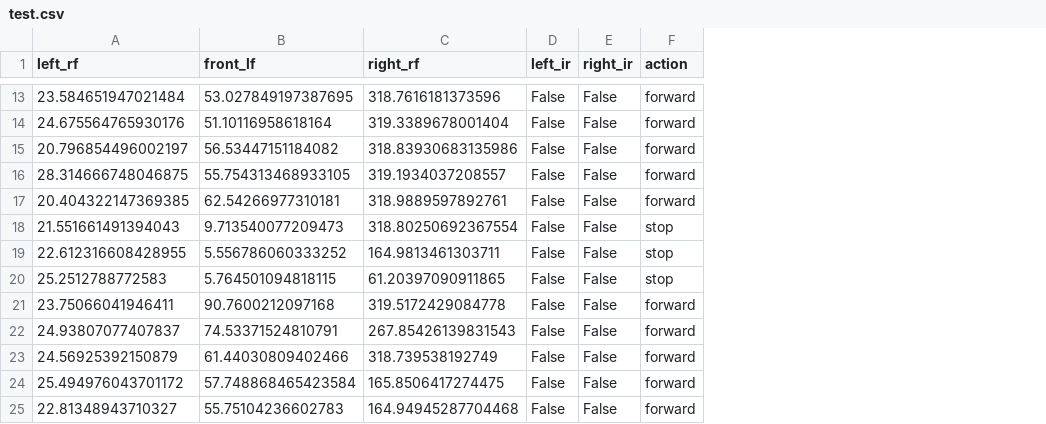
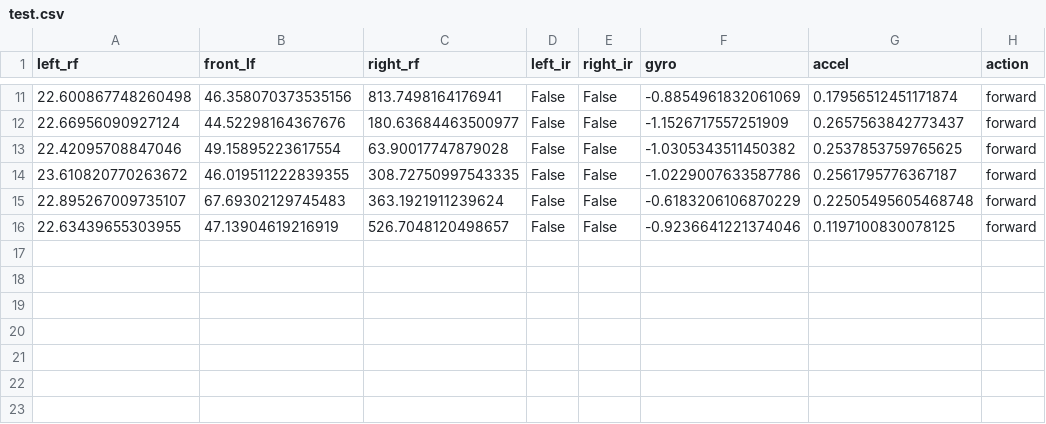
Before and after one commit to karencfisher/mobilebot, a CSV file: test.csv, drawn as a sheet; only a part is shown, gaps mark what is left out; removed rows and columns are numbered as before the commit, all else as after; the diff covers the shown part only; the diff names each change by its address in the sheet, - before the commit and + after, or states it on an @@ line.

Commit message:
added accel/gyro sensor

```diff
--- a/test.csv
+++ b/test.csv
+column F (gyro), rows 11-16: -0.8854961832061069 | -1.1526717557251909 | -1.0305343511450382 | -1.0229007633587786 | -0.6183206106870229 | -0.9236641221374046
+column G (accel), rows 11-16: 0.17956512451171874 | 0.2657563842773437 | 0.2537853759765625 | 0.2561795776367187 | 0.22505495605468748 | 0.1197100830078125
-A11 (left_rf): 23.584651947021484
+A11 (left_rf): 22.600867748260498
-B11 (front_lf): 53.027849197387695
+B11 (front_lf): 46.358070373535156
-C11 (right_rf): 318.7616181373596
+C11 (right_rf): 813.7498164176941
-A12 (left_rf): 24.675564765930176
+A12 (left_rf): 22.66956090927124
-B12 (front_lf): 51.10116958618164
+B12 (front_lf): 44.52298164367676
-C12 (right_rf): 319.3389678001404
+C12 (right_rf): 180.63684463500977
-A13 (left_rf): 20.796854496002197
+A13 (left_rf): 22.42095708847046
-B13 (front_lf): 56.53447151184082
+B13 (front_lf): 49.15895223617554
-C13 (right_rf): 318.83930683135986
+C13 (right_rf): 63.90017747879028
-A14 (left_rf): 28.314666748046875
+A14 (left_rf): 23.610820770263672
-B14 (front_lf): 55.754313468933105
+B14 (front_lf): 46.019511222839355
-C14 (right_rf): 319.1934037208557
+C14 (right_rf): 308.72750997543335
-A15 (left_rf): 20.404322147369385
+A15 (left_rf): 22.895267009735107
-B15 (front_lf): 62.54266977310181
+B15 (front_lf): 67.69302129745483
-C15 (right_rf): 318.9889597892761
+C15 (right_rf): 363.1921911239624
-row 18: 21.551661491394043 | 9.713540077209473 | 318.80250692367554 | False | False | stop
-row 19: 22.612316608428955 | 5.556786060333252 | 164.9813461303711 | False | False | stop
-row 20: 25.2512788772583 | 5.764501094818115 | 61.20397090911865 | False | False | stop
-A16 (left_rf): 23.75066041946411
+A16 (left_rf): 22.63439655303955
-B16 (front_lf): 90.7600212097168
+B16 (front_lf): 47.13904619216919
-C16 (right_rf): 319.5172429084778
+C16 (right_rf): 526.7048120498657
-row 22: 24.93807077407837 | 74.53371524810791 | 267.85426139831543 | False | False | forward
-row 23: 24.56925392150879 | 61.44030809402466 | 318.739538192749 | False | False | forward
-row 24: 25.494976043701172 | 57.748868465423584 | 165.8506417274475 | False | False | forward
-row 25: 22.81348943710327 | 55.75104236602783 | 164.94945287704468 | False | False | forward
```
Also changed, not shown: 2 removed rows and 27 edited cells elsewhere in this file, 4 other files.
